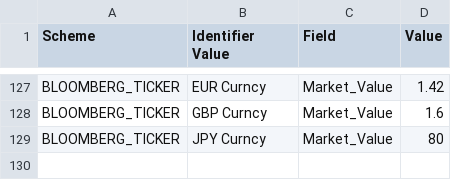
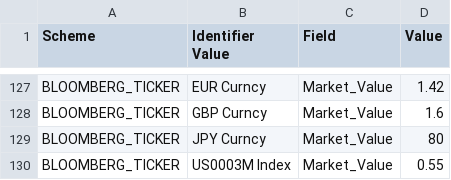
Before and after one commit to OpenGamma/OG-Platform, a CSV file: projects/OG-Examples/src/com/opengamma/examples/marketdata/market-data.csv, drawn as a sheet; only a part is shown, gaps mark what is left out; the diff names each change by its address in the sheet, - before the commit and + after, or states it on an @@ line.

```diff
--- a/projects/OG-Examples/src/com/opengamma/examples/marketdata/market-data.csv
+++ b/projects/OG-Examples/src/com/opengamma/examples/marketdata/market-data.csv
+row 130: BLOOMBERG_TICKER | US0003M Index | Market_Value | 0.55
```
Also changed, not shown: projects/OG-Examples/src/com/opengamma/examples/loader/demo-swap-portfolio.csv, 21 other files.
